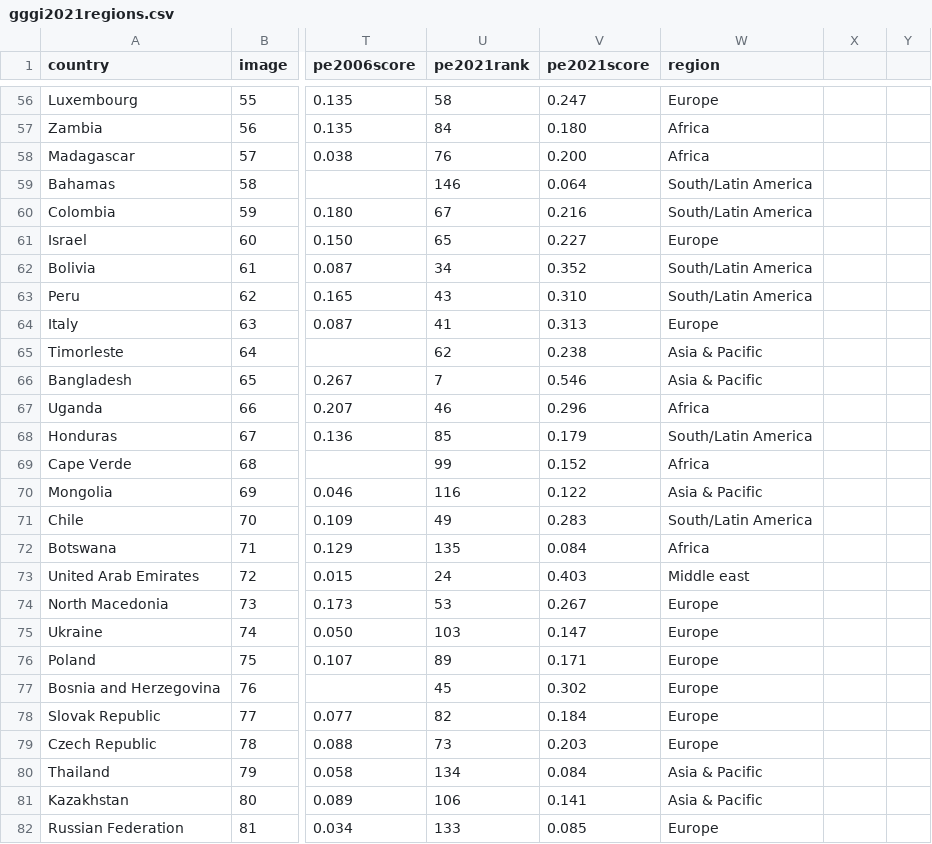
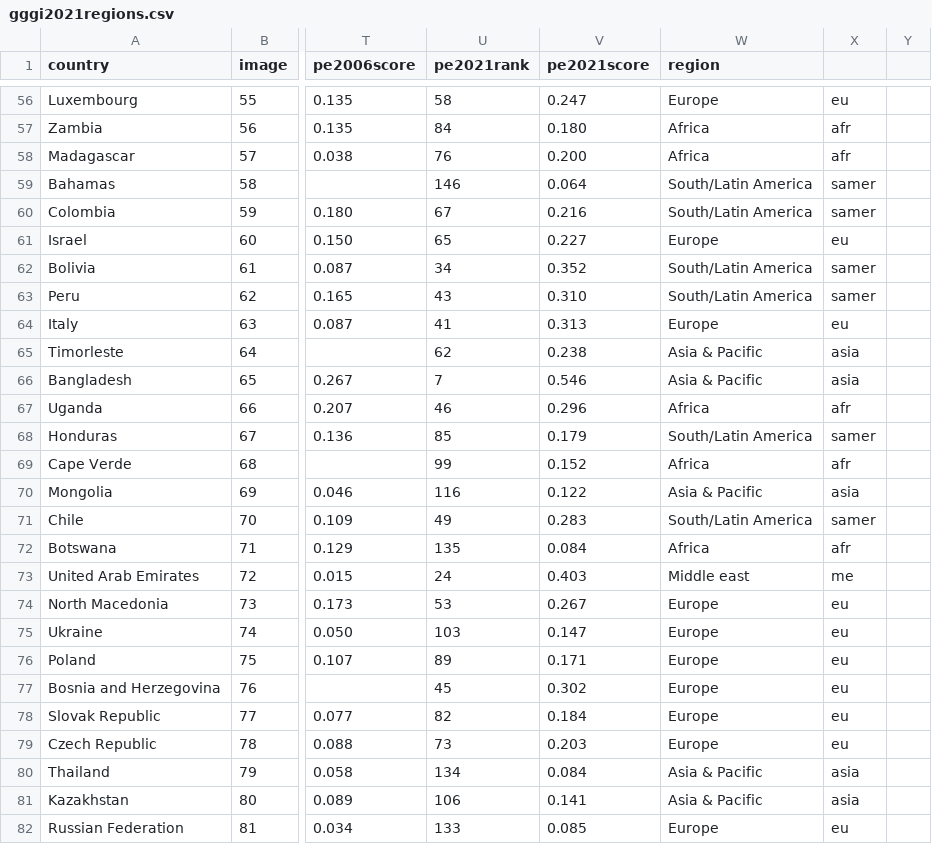
Before and after one commit to annkomkova/gggi2021, a CSV file: data/gggi2021regions.csv, drawn as a sheet; only a part is shown, gaps mark what is left out; the diff covers the shown part only; the diff names each change by its address in the sheet, - before the commit and + after, or states it on an @@ line.

```diff
--- a/data/gggi2021regions.csv
+++ b/data/gggi2021regions.csv
-X56: (empty)
+X56: eu
-X57:X58: (empty)
+X57:X58: afr
-X59:X60: (empty)
+X59:X60: samer
-X61: (empty)
+X61: eu
-X62:X63: (empty)
+X62:X63: samer
-X64: (empty)
+X64: eu
-X65:X66: (empty)
+X65:X66: asia
-X67: (empty)
+X67: afr
-X68: (empty)
+X68: samer
-X69: (empty)
+X69: afr
-X70: (empty)
+X70: asia
-X71: (empty)
+X71: samer
-X72: (empty)
+X72: afr
-X73: (empty)
+X73: me
-X74:X79: (empty)
+X74:X79: eu
-X80:X81: (empty)
+X80:X81: asia
-X82: (empty)
+X82: eu
```
Also changed, not shown: 156 edited cells elsewhere in this file.
